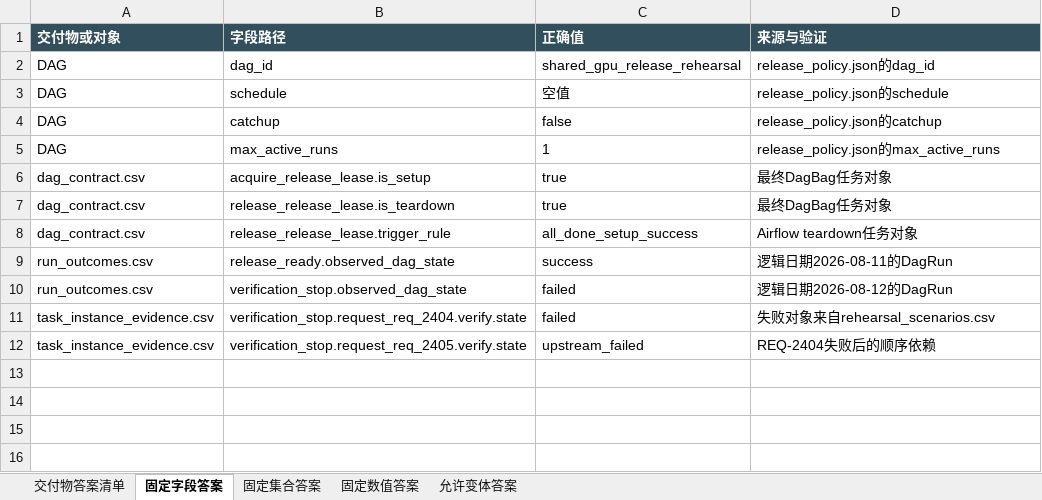
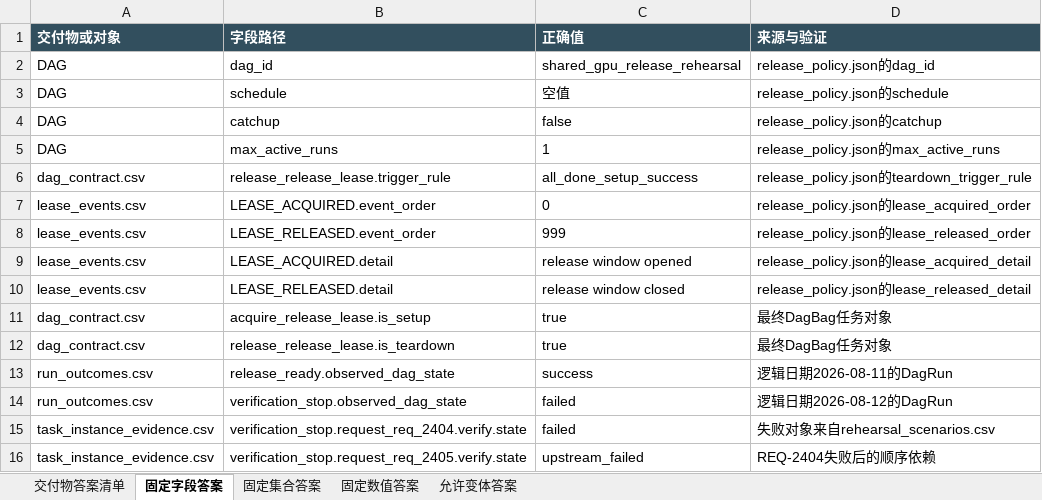
Before and after one commit to CLK123654/ale-q2342-windows-repro, an Excel workbook: task/关键标准答案.xlsx, sheet 固定字段答案, drawn as a sheet; values as stored, in another font and other column widths than the file's, no borders; removed rows and columns are numbered as before the commit, all else as after; the diff names each change by its address in the sheet, - before the commit and + after, or states it on an @@ line.

Commit message:
Build q2342 Airflow Windows reproduction

```diff
--- a/task/关键标准答案.xlsx (sheet 固定字段答案)
+++ b/task/关键标准答案.xlsx (sheet 固定字段答案)
+row 6: dag_contract.csv | release_release_lease.trigger_rule | all_done_setup_success | release_policy.json的teardown_trigger_rule
+row 7: lease_events.csv | LEASE_ACQUIRED.event_order | 0 | release_policy.json的lease_acquired_order
+row 8: lease_events.csv | LEASE_RELEASED.event_order | 999 | release_policy.json的lease_released_order
+row 9: lease_events.csv | LEASE_ACQUIRED.detail | release window opened | release_policy.json的lease_acquired_detail
+row 10: lease_events.csv | LEASE_RELEASED.detail | release window closed | release_policy.json的lease_released_detail
-row 8: dag_contract.csv | release_release_lease.trigger_rule | all_done_setup_success | Airflow teardown任务对象
```
Also changed, not shown: task/任务规格转化.xlsx, 9 other files.
